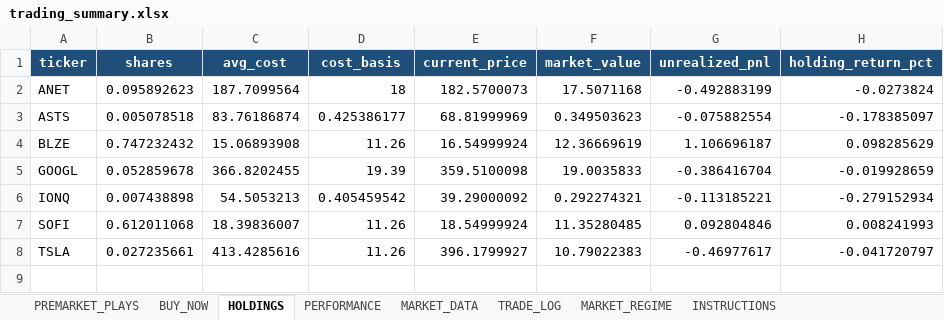
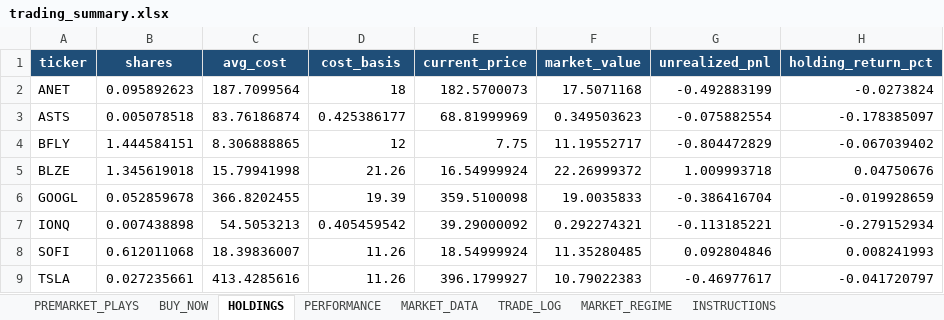
Before and after one commit to nicklc14/trading-engine-v2, an Excel workbook: output/trading_summary.xlsx, sheet HOLDINGS, drawn as a sheet; values as stored, in another font and other column widths than the file's, no borders; addresses are those after the commit; the diff names each change by its address in the sheet, - before the commit and + after, or states it on an @@ line.

```diff
--- a/output/trading_summary.xlsx (sheet HOLDINGS)
+++ b/output/trading_summary.xlsx (sheet HOLDINGS)
+row 4: BFLY | 1.444584151 | 8.306888865 | 12 | 7.75 | 11.19552717 | -0.804472829 | -0.067039402
-B5 (shares): 0.747232432
+B5 (shares): 1.345619018
-C5 (avg_cost): 15.06893908
+C5 (avg_cost): 15.79941998
-D5 (cost_basis): 11.26
+D5 (cost_basis): 21.26
-F5 (market_value): 12.36669619
+F5 (market_value): 22.26999372
-G5 (unrealized_pnl): 1.106696187
+G5 (unrealized_pnl): 1.009993718
-H5 (holding_return_pct): 0.098285629
+H5 (holding_return_pct): 0.04750676
```
Also changed, not shown: sheet BUY_NOW, sheet MARKET_DATA, sheet TRADE_LOG, sheet PERFORMANCE, 7 other files.
